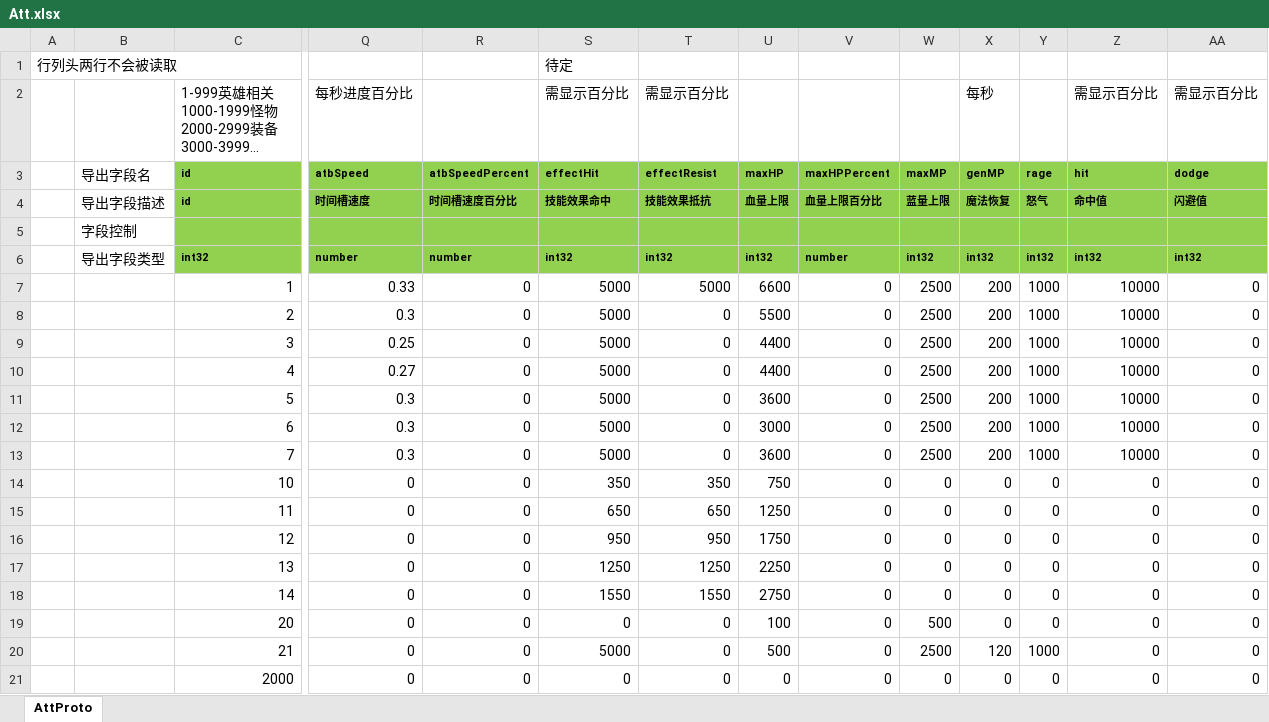
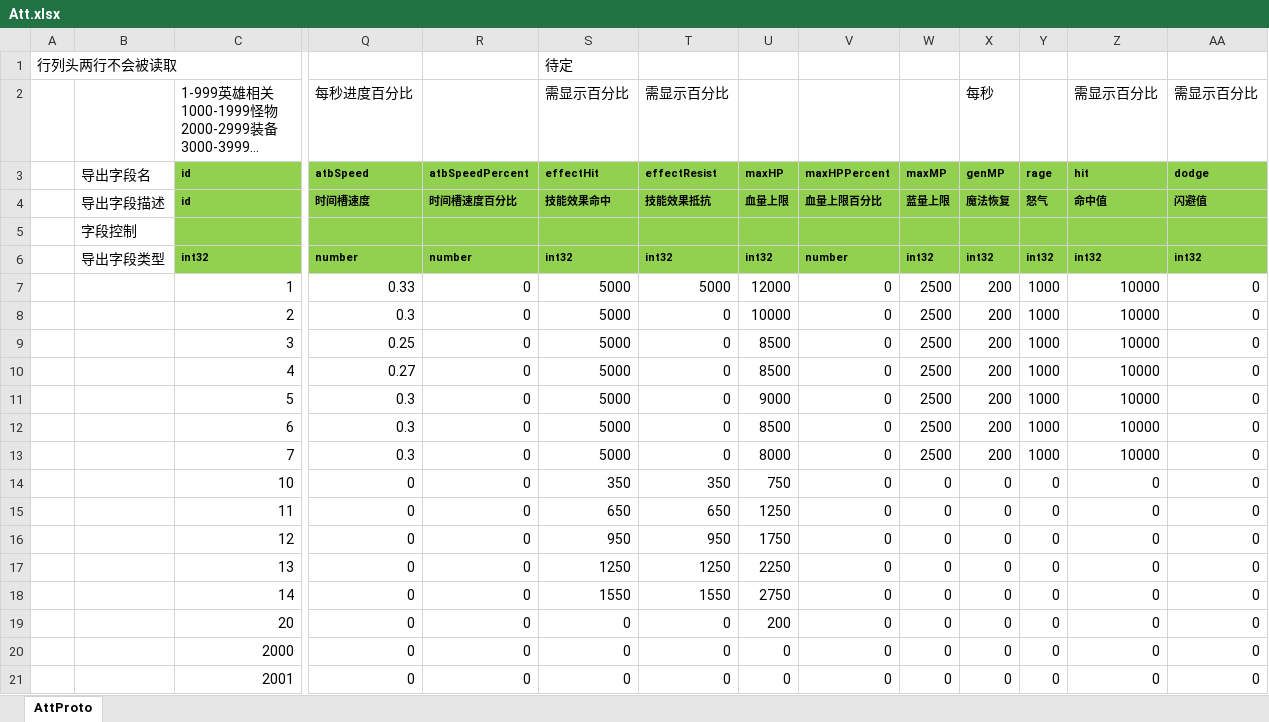
Before and after one commit to east-eden/server, an Excel workbook: config/excel/Att.xlsx, sheet AttProto, drawn as a sheet; only a part is shown, gaps mark what is left out; the shorter side is filled out with more unchanged rows; long unchanged cells end in …; values as stored, in another font and other column widths than the file's, no borders; rows hold the shown columns only; the diff names each change by its address in the sheet, - before the commit and + after, or states it on an @@ line.

```diff
--- a/config/excel/Att.xlsx (sheet AttProto)
+++ b/config/excel/Att.xlsx (sheet AttProto)
-U7: 6600
+U7: 12000
-U8: 5500
+U8: 10000
-U9:U10: 4400
+U9:U10: 8500
-U11: 3600
+U11: 9000
-U12: 3000
+U12: 8500
-U13: 3600
+U13: 8000
-U19: 100
+U19: 200
-W19: 500
+W19: 0
-row 20:  |  | 21 | 0 | 0 | 5000 | 0 | 500 | 0 | 2500 | 120 | 1000 | 0 | 0
```
Also changed, not shown: formulas that keep their value, config/excel/EquipEnchant.xlsx, config/excel/GlobalConfig.xlsx, 5 other files.
